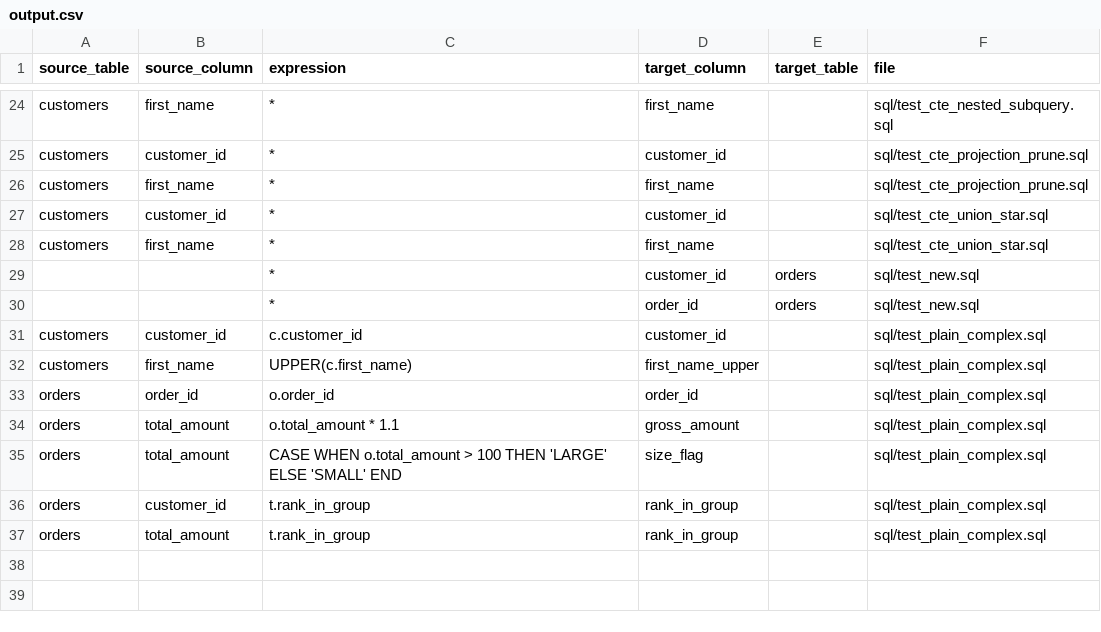
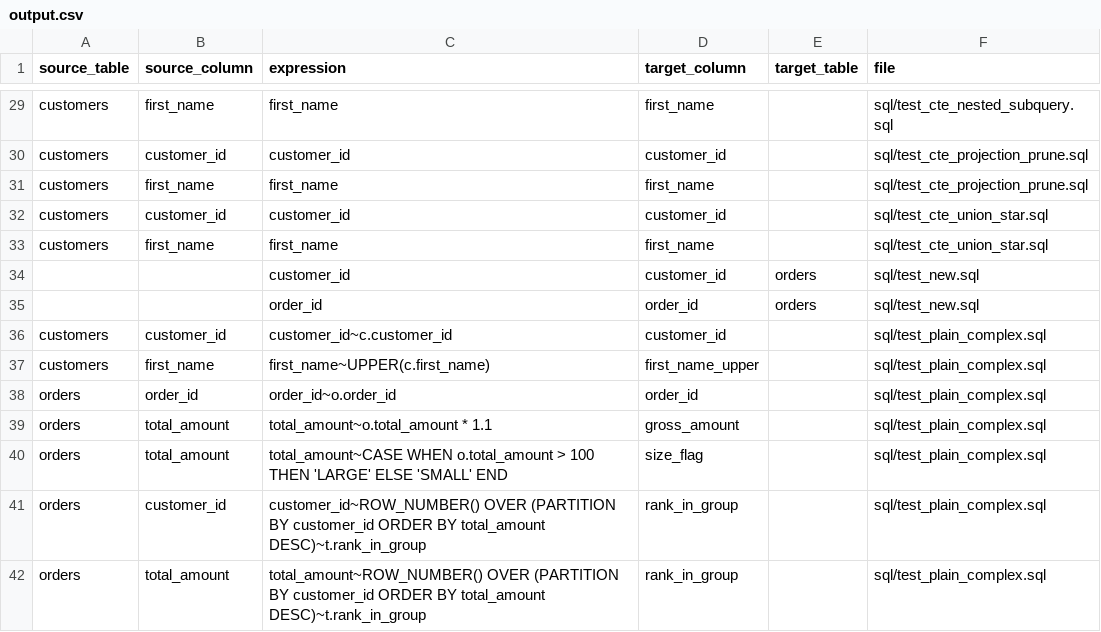
Before and after one commit to vijayshc/parsesql, a CSV file: output.csv, drawn as a sheet; only a part is shown, gaps mark what is left out; addresses are those after the commit; the diff covers the shown part only; the diff names each change by its address in the sheet, - before the commit and + after, or states it on an @@ line.

```diff
--- a/output.csv
+++ b/output.csv
-C29 (expression): *
+C29 (expression): first_name
-C30 (expression): *
+C30 (expression): customer_id
-C31 (expression): *
+C31 (expression): first_name
-C32 (expression): *
+C32 (expression): customer_id
-C33 (expression): *
+C33 (expression): first_name
-C34 (expression): *
+C34 (expression): customer_id
-C35 (expression): *
+C35 (expression): order_id
-C36 (expression): c.customer_id
+C36 (expression): customer_id~c.customer_id
-C37 (expression): UPPER(c.first_name)
+C37 (expression): first_name~UPPER(c.first_name)
-C38 (expression): o.order_id
+C38 (expression): order_id~o.order_id
-C39 (expression): o.total_amount * 1.1
+C39 (expression): total_amount~o.total_amount * 1.1
-C40 (expression): CASE WHEN o.total_amount…
+C40 (expression): total_amount~CASE WHEN o.total_amount…
-C41 (expression): t.rank_in_group
+C41 (expression): customer_id~ROW_NUMBER() OVER (PARTITION BY customer_id ORDER BY total_amount DESC)~t.rank_in_group
-C42 (expression): t.rank_in_group
+C42 (expression): total_amount~ROW_NUMBER() OVER (PARTITION BY customer_id ORDER BY total_amount DESC)~t.rank_in_group
```
Also changed, not shown: 5 added rows and 22 edited cells elsewhere in this file, test_output.csv, 2 other files.
